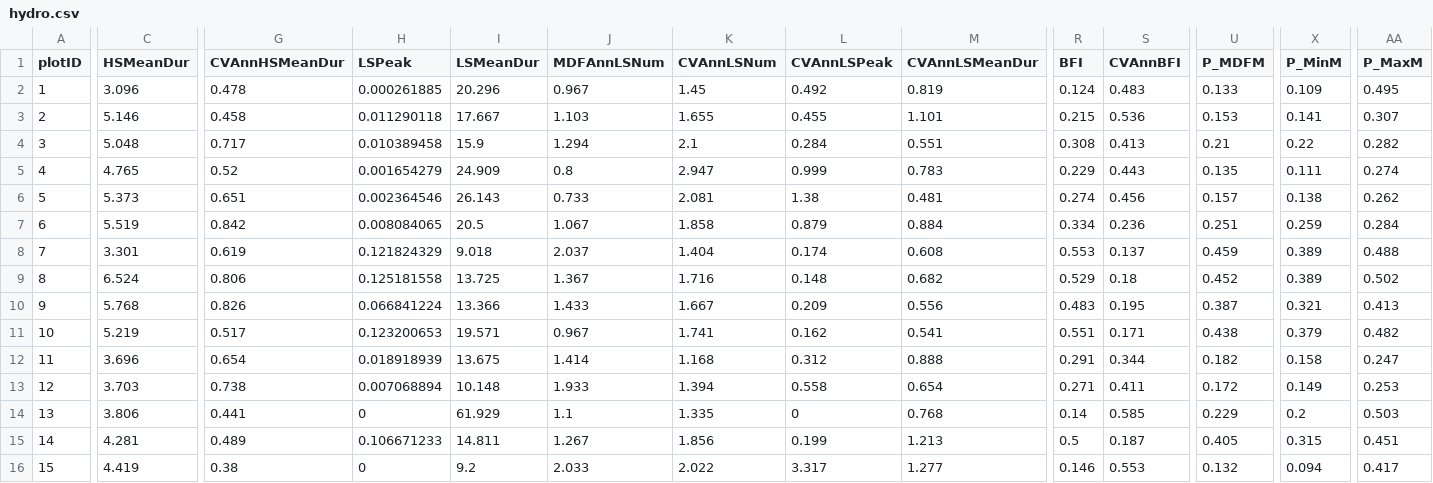
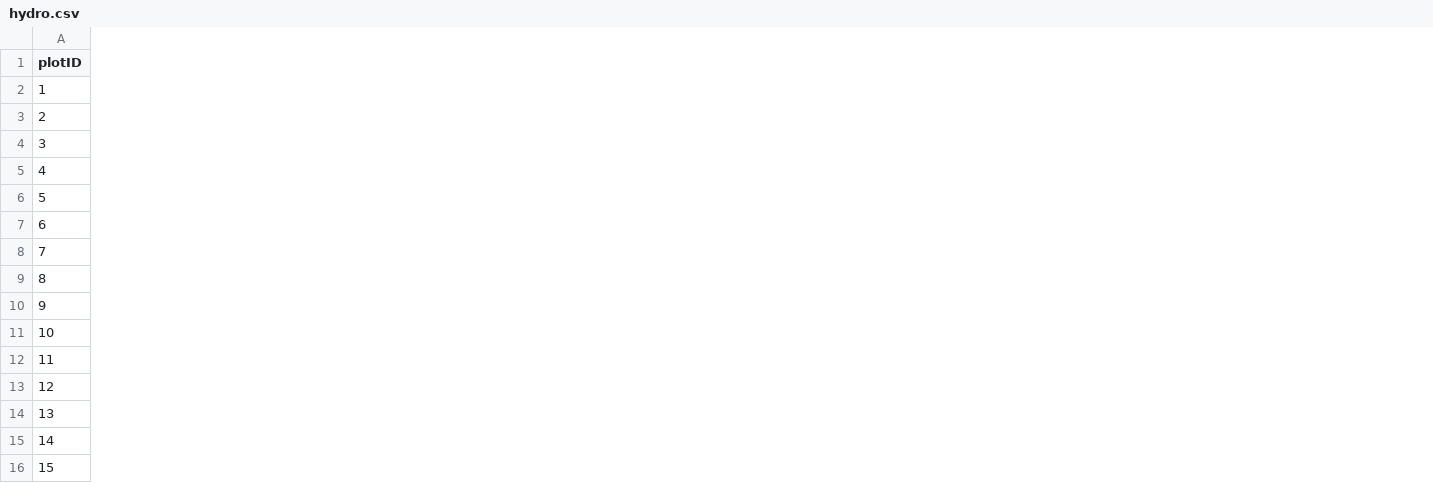
Before and after one commit to jamesrlawson/functional-diversity, a CSV file: data/hydro.csv, drawn as a sheet; only a part is shown, gaps mark what is left out; the diff names each change by its address in the sheet, - before the commit and + after, or states it on an @@ line.

```diff
--- a/data/hydro.csv
+++ b/data/hydro.csv
-column C (HSMeanDur), rows 2-16: 3.096 | 5.146 | 5.048 | 4.765 | 5.373 | 5.519 | 3.301 | 6.524 | 5.768 | 5.219 | 3.696 | 3.703 | 3.806 | 4.281 | 4.419
-column G (CVAnnHSMeanDur), rows 2-16: 0.478 | 0.458 | 0.717 | 0.52 | 0.651 | 0.842 | 0.619 | 0.806 | 0.826 | 0.517 | 0.654 | 0.738 | 0.441 | 0.489 | 0.38
-column H (LSPeak), rows 2-16: 0.000261885 | 0.011290118 | 0.010389458 | 0.001654279 | 0.002364546 | 0.008084065 | 0.121824329 | 0.125181558 | 0.066841224 | 0.123200653 | 0.018918939 | 0.007068894 | 0 | 0.106671233 | 0
-column I (LSMeanDur), rows 2-16: 20.296 | 17.667 | 15.9 | 24.909 | 26.143 | 20.5 | 9.018 | 13.725 | 13.366 | 19.571 | 13.675 | 10.148 | 61.929 | 14.811 | 9.2
-column J (MDFAnnLSNum), rows 2-16: 0.967 | 1.103 | 1.294 | 0.8 | 0.733 | 1.067 | 2.037 | 1.367 | 1.433 | 0.967 | 1.414 | 1.933 | 1.1 | 1.267 | 2.033
-column K (CVAnnLSNum), rows 2-16: 1.45 | 1.655 | 2.1 | 2.947 | 2.081 | 1.858 | 1.404 | 1.716 | 1.667 | 1.741 | 1.168 | 1.394 | 1.335 | 1.856 | 2.022
-column L (CVAnnLSPeak), rows 2-16: 0.492 | 0.455 | 0.284 | 0.999 | 1.38 | 0.879 | 0.174 | 0.148 | 0.209 | 0.162 | 0.312 | 0.558 | 0 | 0.199 | 3.317
-column M (CVAnnLSMeanDur), rows 2-16: 0.819 | 1.101 | 0.551 | 0.783 | 0.481 | 0.884 | 0.608 | 0.682 | 0.556 | 0.541 | 0.888 | 0.654 | 0.768 | 1.213 | 1.277
-column R (BFI), rows 2-16: 0.124 | 0.215 | 0.308 | 0.229 | 0.274 | 0.334 | 0.553 | 0.529 | 0.483 | 0.551 | 0.291 | 0.271 | 0.14 | 0.5 | 0.146
-column S (CVAnnBFI), rows 2-16: 0.483 | 0.536 | 0.413 | 0.443 | 0.456 | 0.236 | 0.137 | 0.18 | 0.195 | 0.171 | 0.344 | 0.411 | 0.585 | 0.187 | 0.553
-column U (P_MDFM), rows 2-16: 0.133 | 0.153 | 0.21 | 0.135 | 0.157 | 0.251 | 0.459 | 0.452 | 0.387 | 0.438 | 0.182 | 0.172 | 0.229 | 0.405 | 0.132
-column X (P_MinM), rows 2-16: 0.109 | 0.141 | 0.22 | 0.111 | 0.138 | 0.259 | 0.389 | 0.389 | 0.321 | 0.379 | 0.158 | 0.149 | 0.2 | 0.315 | 0.094
-column AA (P_MaxM), rows 2-16: 0.495 | 0.307 | 0.282 | 0.274 | 0.262 | 0.284 | 0.488 | 0.502 | 0.413 | 0.482 | 0.247 | 0.253 | 0.503 | 0.451 | 0.417
```
Also changed, not shown: 15 other files.
